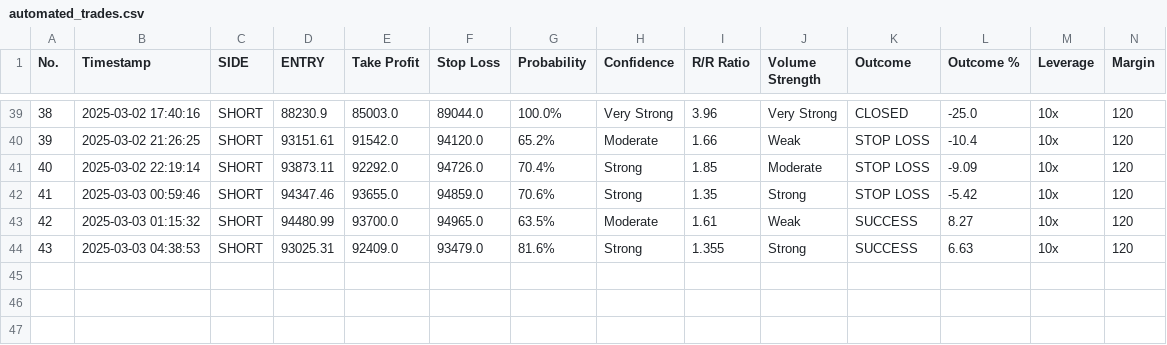
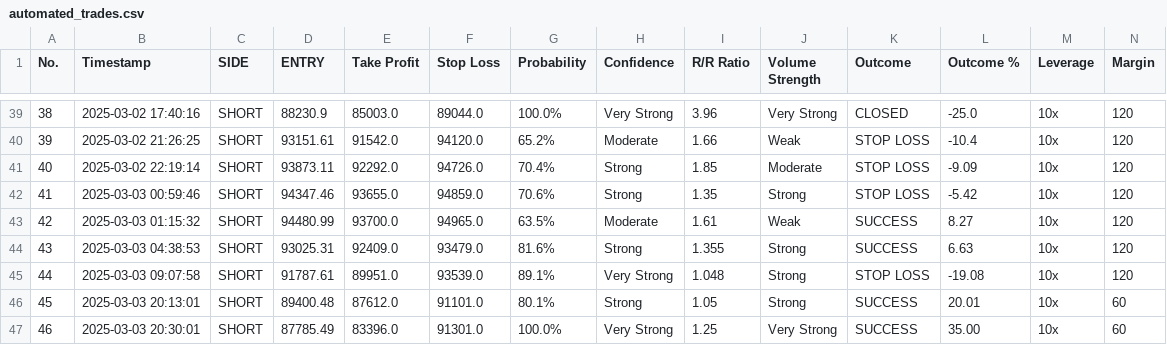
Before and after one commit to spirosrap/crypto-finance, a CSV file: automated_trades.csv, drawn as a sheet; only a part is shown, gaps mark what is left out.

```diff
--- a/automated_trades.csv
+++ b/automated_trades.csv
@@ -44 +44,4 @@ No.,Timestamp,SIDE,ENTRY,Take Profit,Stop Loss,Probability,Confidence,R/R Ratio,
 43,2025-03-03 04:38:53,SHORT,93025.31,92409.0,93479.0,81.6%,Strong,1.355,Strong,SUCCESS,6.63,10x,120
+44,2025-03-03 09:07:58,SHORT,91787.61,89951.0,93539.0,89.1%,Very Strong,1.048,Strong,STOP LOSS,-19.08,10x,120
+45,2025-03-03 20:13:01,SHORT,89400.48,87612.0,91101.0,80.1%,Strong,1.05,Strong,SUCCESS,20.01,10x,60
+46,2025-03-03 20:30:01,SHORT,87785.49,83396.0,91301.0,100.0%,Very Strong,1.25,Very Strong,SUCCESS,35.00,10x,60
```
Also changed, not shown: 1 other file.
